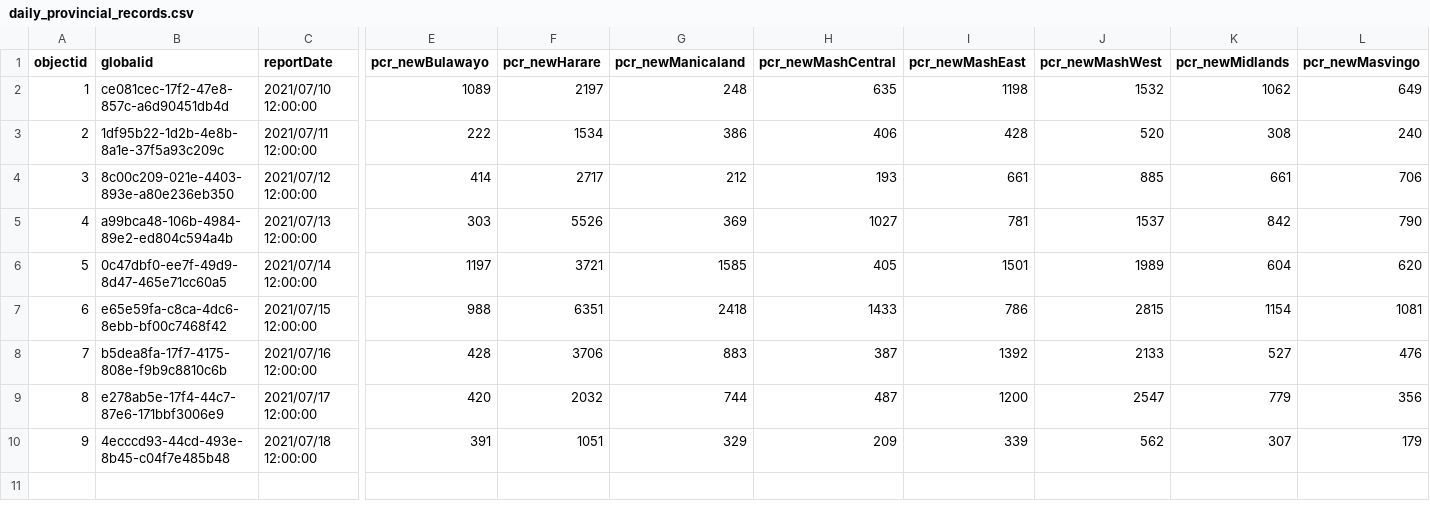
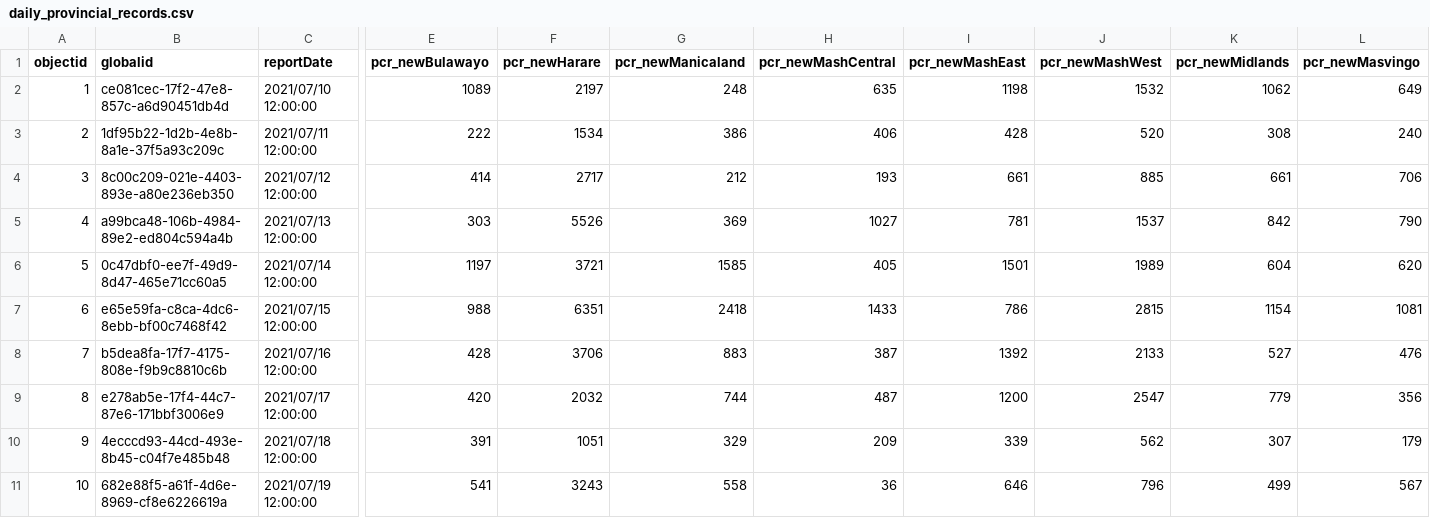
Before and after one commit to African-Surveyors-Connect/Zimbabwe-COVID-19-Data, a CSV file: time_series_data/daily_provincial_records.csv, drawn as a sheet; only a part is shown, gaps mark what is left out; rows hold the shown columns only; the diff names each change by its address in the sheet, - before the commit and + after, or states it on an @@ line.

Commit message:
latest update

```diff
--- a/time_series_data/daily_provincial_records.csv
+++ b/time_series_data/daily_provincial_records.csv
+row 11: 10 | 682e88f5-a61f-4d6e-8969-cf8e6226619a | 2021/07/19 12:00:00 | 541 | 3243 | 558 | 36 | 646 | 796 | 499 | 567
```
